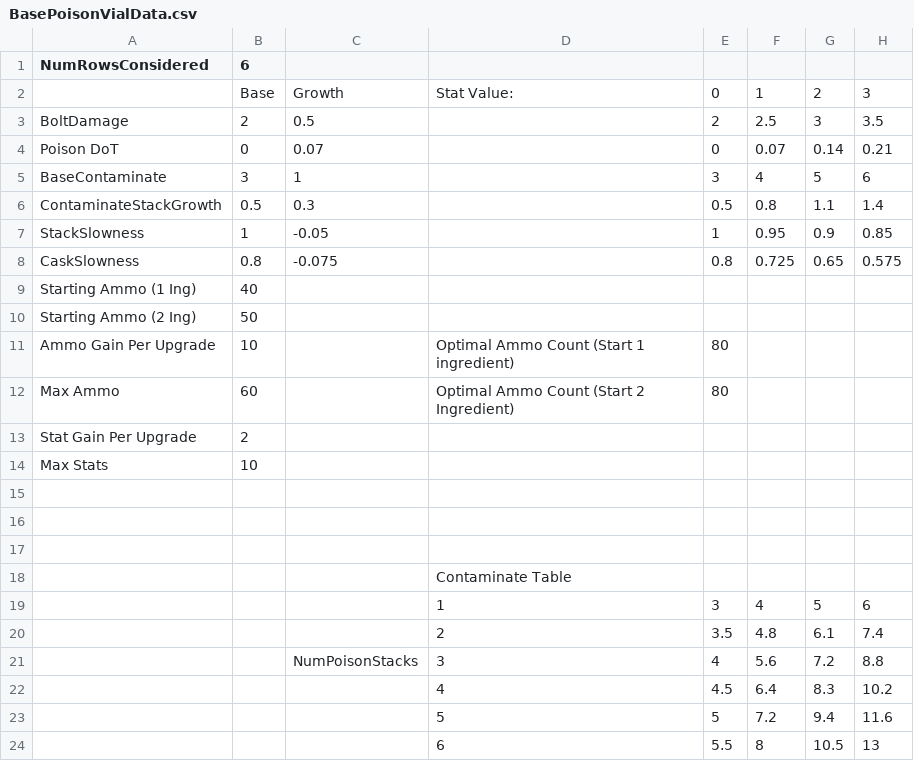
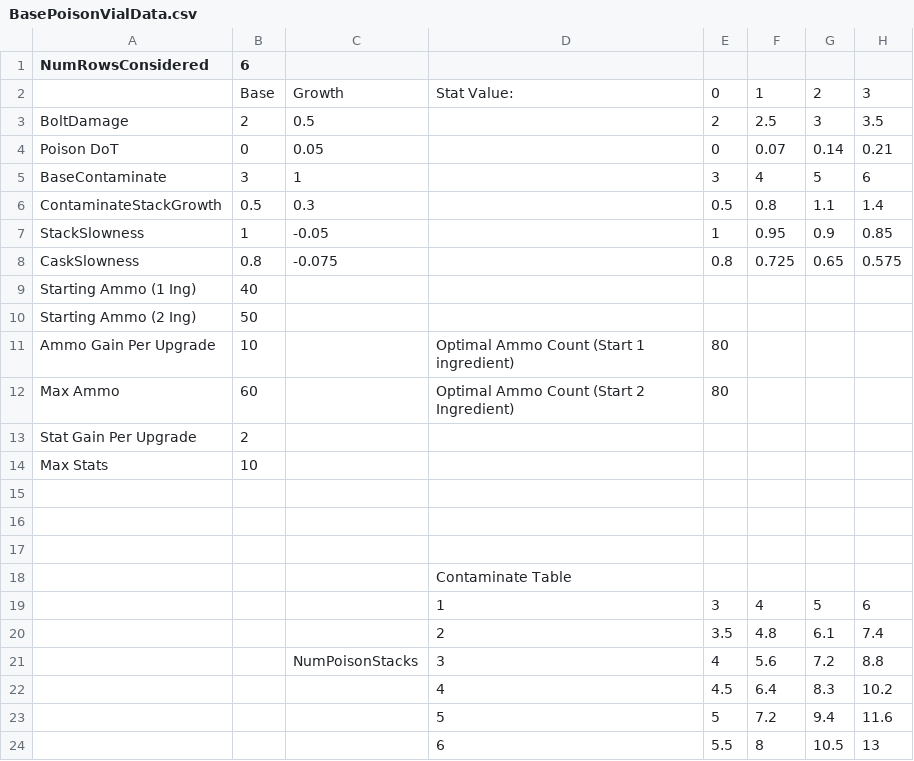
Before and after one commit to ZauniteKoopa/ProjectTwitchV3, a CSV file: Assets/Resources/DesignerCSVs/BasePoisonVialData.csv, drawn as a sheet; only a part is shown; the diff names each change by its address in the sheet, - before the commit and + after, or states it on an @@ line.

Commit message:
Balancing with open infection, nerf poison from 0.07 to 0.05 in my test version

```diff
--- a/Assets/Resources/DesignerCSVs/BasePoisonVialData.csv
+++ b/Assets/Resources/DesignerCSVs/BasePoisonVialData.csv
-C4: 0.07
+C4: 0.05
```
Also changed, not shown: 2 other files.
